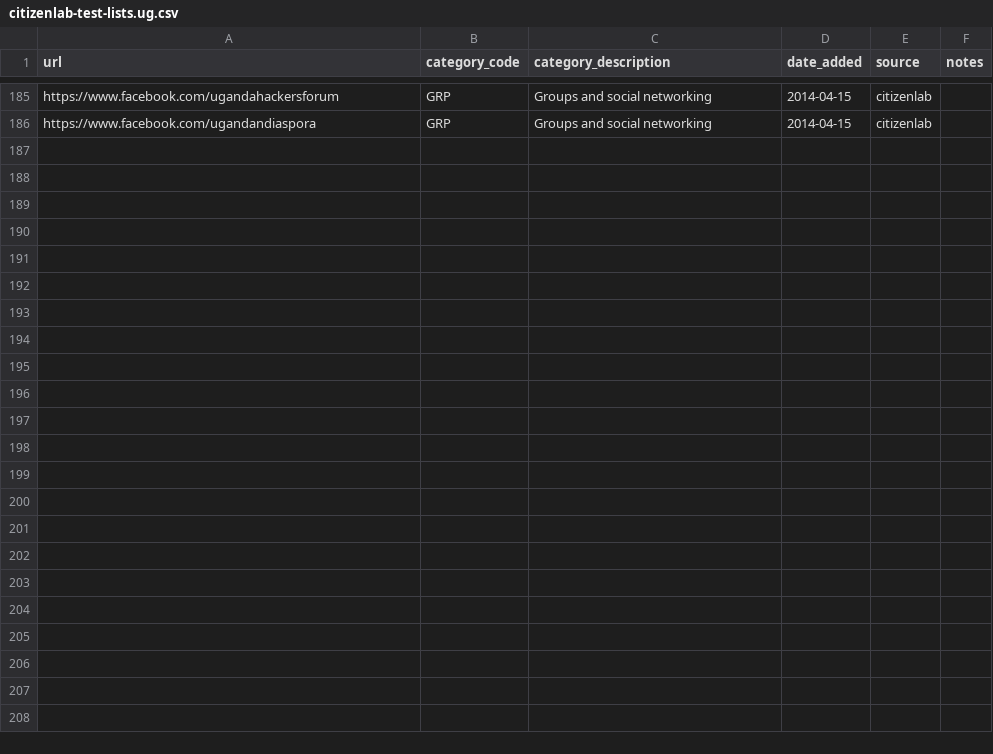
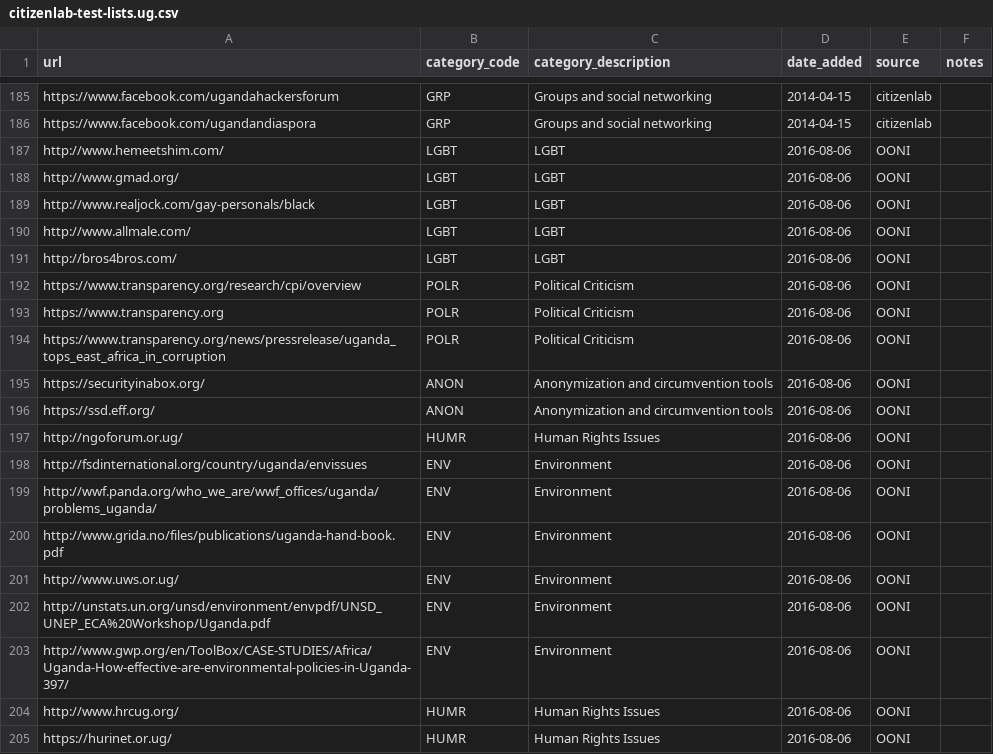
Before and after one commit to OpenObservatory/ooni-resources, a CSV file: assets/citizenlab-test-lists.ug.csv, drawn as a sheet; only a part is shown, gaps mark what is left out; the diff covers the shown part only; the diff names each change by its address in the sheet, - before the commit and + after, or states it on an @@ line.

```diff
--- a/assets/citizenlab-test-lists.ug.csv
+++ b/assets/citizenlab-test-lists.ug.csv
+row 187: http://www.hemeetshim.com/ | LGBT | LGBT | 2016-08-06 | OONI
+row 188: http://www.gmad.org/ | LGBT | LGBT | 2016-08-06 | OONI
+row 189: http://www.realjock.com/gay-personals/black | LGBT | LGBT | 2016-08-06 | OONI
+row 190: http://www.allmale.com/ | LGBT | LGBT | 2016-08-06 | OONI
+row 191: http://bros4bros.com/ | LGBT | LGBT | 2016-08-06 | OONI
+row 192: https://www.transparency.org/research/cpi/overview | POLR | Political Criticism | 2016-08-06 | OONI
+row 193: https://www.transparency.org | POLR | Political Criticism | 2016-08-06 | OONI
+row 194: https://www.transparency.org/news/pressrelease/uganda_tops_east_africa_in_corruption | POLR | Political Criticism | 2016-08-06 | OONI
+row 195: https://securityinabox.org/ | ANON | Anonymization and circumvention tools | 2016-08-06 | OONI
+row 196: https://ssd.eff.org/ | ANON | Anonymization and circumvention tools | 2016-08-06 | OONI
+row 197: http://ngoforum.or.ug/ | HUMR | Human Rights Issues | 2016-08-06 | OONI
+row 198: http://fsdinternational.org/country/uganda/envissues | ENV | Environment | 2016-08-06 | OONI
+row 199: http://wwf.panda.org/who_we_are/wwf_offices/uganda/problems_uganda/ | ENV | Environment | 2016-08-06 | OONI
+row 200: http://www.grida.no/files/publications/uganda-hand-book.pdf | ENV | Environment | 2016-08-06 | OONI
+row 201: http://www.uws.or.ug/ | ENV | Environment | 2016-08-06 | OONI
+row 202: http://unstats.un.org/unsd/environment/envpdf/UNSD_UNEP_ECA%20Workshop/Uganda.pdf | ENV | Environment | 2016-08-06 | OONI
+row 203: http://www.gwp.org/en/ToolBox/CASE-STUDIES/Africa/Uganda-How-effective-are-environmental-policies-in-Uganda-397/ | ENV | Environment | 2016-08-06 | OONI
+row 204: http://www.hrcug.org/ | HUMR | Human Rights Issues | 2016-08-06 | OONI
+row 205: https://hurinet.or.ug/ | HUMR | Human Rights Issues | 2016-08-06 | OONI
```
Also changed, not shown: 16 added rows elsewhere in this file, assets/citizenlab-test-lists.ae.csv, assets/citizenlab-test-lists.bd.csv, 16 other files.
